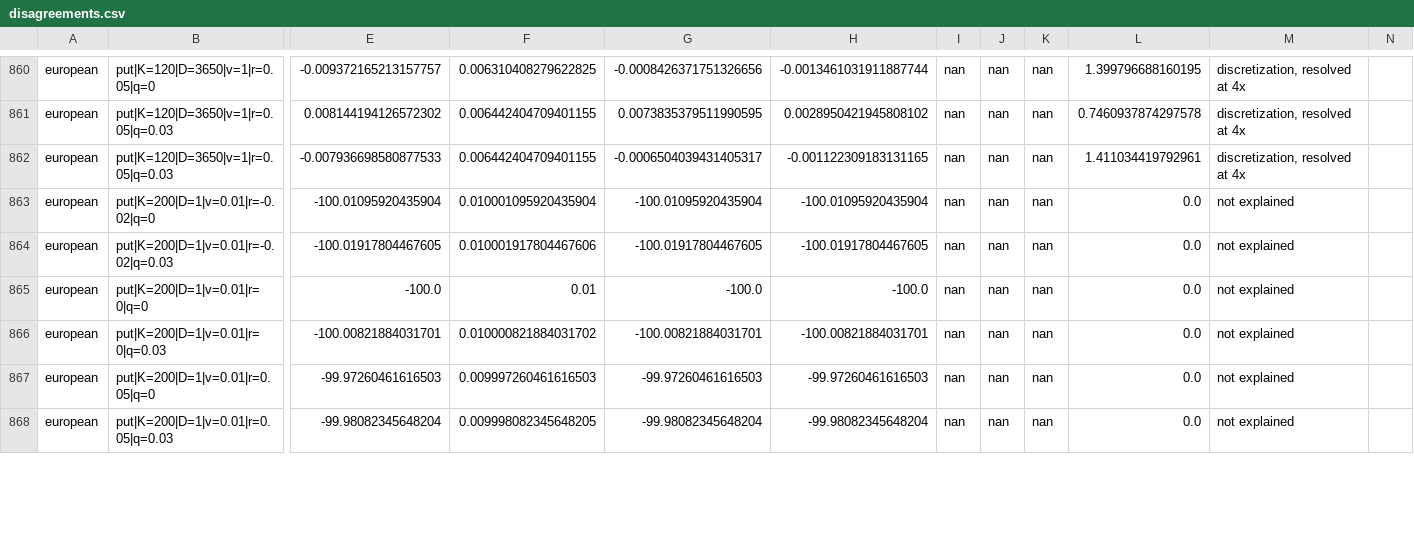
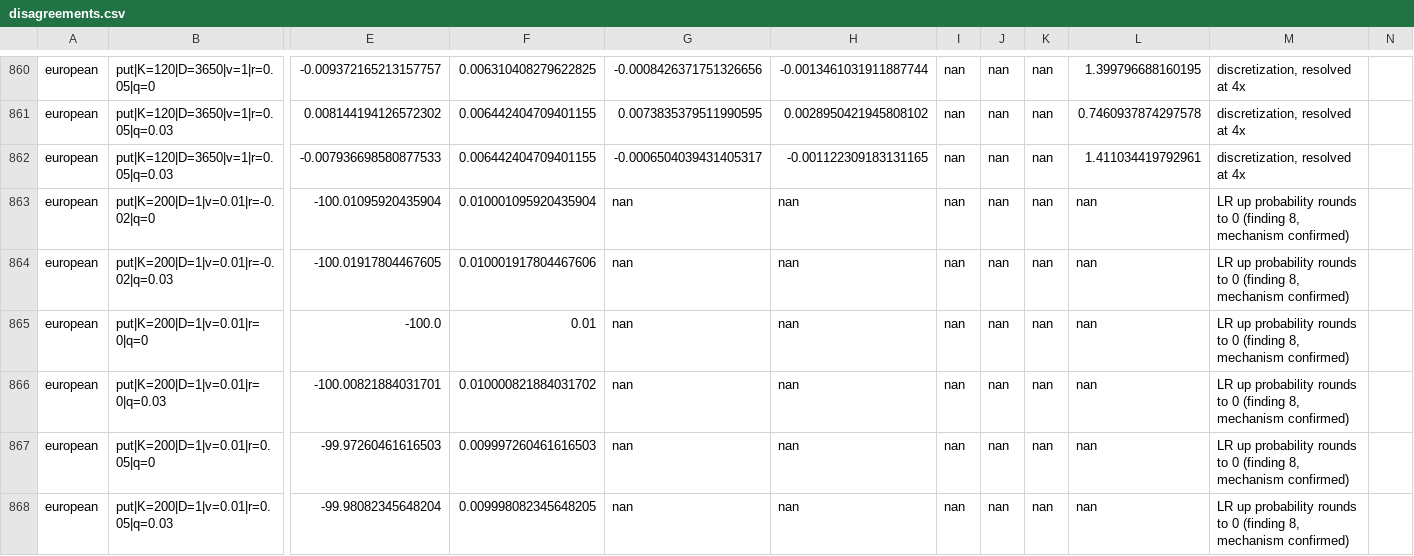
Before and after one commit to abdulazizbalu/pricing-crosscheck, a CSV file: results/full/disagreements.csv, drawn as a sheet; only a part is shown, gaps mark what is left out; the diff covers the shown part only; the diff names each change by its address in the sheet, - before the commit and + after, or states it on an @@ line.

Commit message:
Finding 8: mechanism of QuantLib LR zero prices for deep in-the-money puts (#7)
Confirm the mechanism of finding 8 from the QuantLib 1.43 source and by
recomputing the tree parameters; classify the 18 LR points under it
(protocol deviation 9). Describe the 1.44 behaviour as a known consequence
of QuantLib pull request 2729 and add a draft follow-up proposal.

```diff
--- a/results/full/disagreements.csv
+++ b/results/full/disagreements.csv
-G863: -100.01095920435904
+G863: nan
-H863: -100.01095920435904
+H863: nan
-L863:L868: 0.0
+L863:L868: nan
-M863:M868: not explained
+M863:M868: LR up probability rounds to 0 (finding 8, mechanism confirmed)
-G864: -100.01917804467605
+G864: nan
-H864: -100.01917804467605
+H864: nan
-G865: -100.0
+G865: nan
-H865: -100.0
+H865: nan
-G866: -100.00821884031701
+G866: nan
-H866: -100.00821884031701
+H866: nan
-G867: -99.97260461616503
+G867: nan
-H867: -99.97260461616503
+H867: nan
-G868: -99.98082345648204
+G868: nan
-H868: -99.98082345648204
+H868: nan
```
Also changed, not shown: 49 edited cells elsewhere in this file, results/fast/call_spread.csv, results/fast/comparisons.csv, 42 other files.
